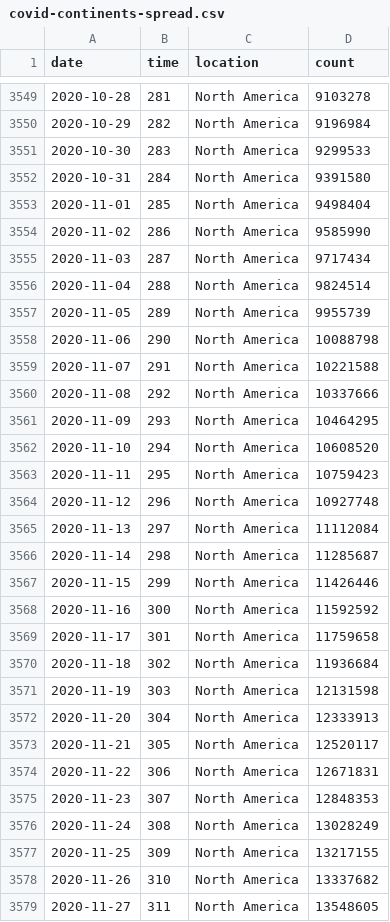
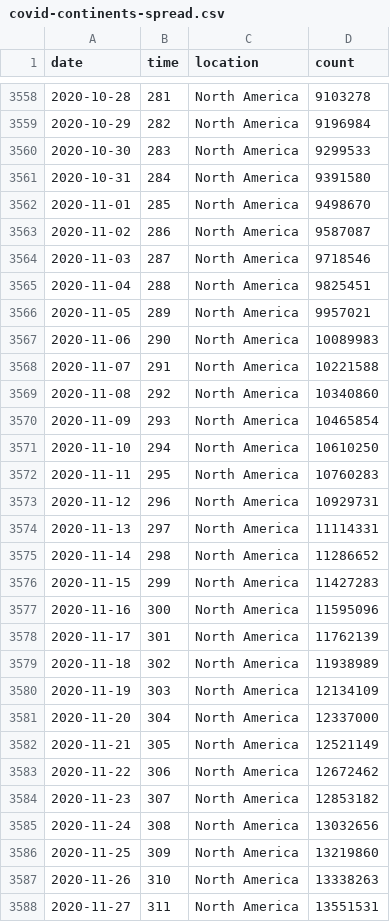
Before and after one commit to robhanssen/covid19-v2, a CSV file: data/covid-continents-spread.csv, drawn as a sheet; only a part is shown, gaps mark what is left out; the diff covers the shown part only.

Commit message:
Automated data update Jan 20, 2021 at 05:01

```diff
--- a/data/covid-continents-spread.csv
+++ b/data/covid-continents-spread.csv
@@ -3552,28 +3561,28 @@ date,time,location,count
 2020-10-31,284,North America,9391580
-2020-11-01,285,North America,9498404
-2020-11-02,286,North America,9585990
-2020-11-03,287,North America,9717434
-2020-11-04,288,North America,9824514
-2020-11-05,289,North America,9955739
-2020-11-06,290,North America,10088798
+2020-11-01,285,North America,9498670
+2020-11-02,286,North America,9587087
+2020-11-03,287,North America,9718546
+2020-11-04,288,North America,9825451
+2020-11-05,289,North America,9957021
+2020-11-06,290,North America,10089983
 2020-11-07,291,North America,10221588
-2020-11-08,292,North America,10337666
-2020-11-09,293,North America,10464295
-2020-11-10,294,North America,10608520
-2020-11-11,295,North America,10759423
-2020-11-12,296,North America,10927748
-2020-11-13,297,North America,11112084
-2020-11-14,298,North America,11285687
-2020-11-15,299,North America,11426446
-2020-11-16,300,North America,11592592
-2020-11-17,301,North America,11759658
-2020-11-18,302,North America,11936684
-2020-11-19,303,North America,12131598
-2020-11-20,304,North America,12333913
-2020-11-21,305,North America,12520117
-2020-11-22,306,North America,12671831
-2020-11-23,307,North America,12848353
-2020-11-24,308,North America,13028249
-2020-11-25,309,North America,13217155
-2020-11-26,310,North America,13337682
-2020-11-27,311,North America,13548605
+2020-11-08,292,North America,10340860
+2020-11-09,293,North America,10465854
+2020-11-10,294,North America,10610250
+2020-11-11,295,North America,10760283
+2020-11-12,296,North America,10929731
+2020-11-13,297,North America,11114331
+2020-11-14,298,North America,11286652
+2020-11-15,299,North America,11427283
+2020-11-16,300,North America,11595096
+2020-11-17,301,North America,11762139
+2020-11-18,302,North America,11938989
+2020-11-19,303,North America,12134109
+2020-11-20,304,North America,12337000
+2020-11-21,305,North America,12521149
+2020-11-22,306,North America,12672462
+2020-11-23,307,North America,12853182
+2020-11-24,308,North America,13032656
+2020-11-25,309,North America,13219860
+2020-11-26,310,North America,13338263
+2020-11-27,311,North America,13551531
```
Also changed, not shown: 13 added rows and 42 edited cells elsewhere in this file, data/covid-continents-deaths.csv, data/covid-continents-deathsgrowth.csv, 34 other files.
